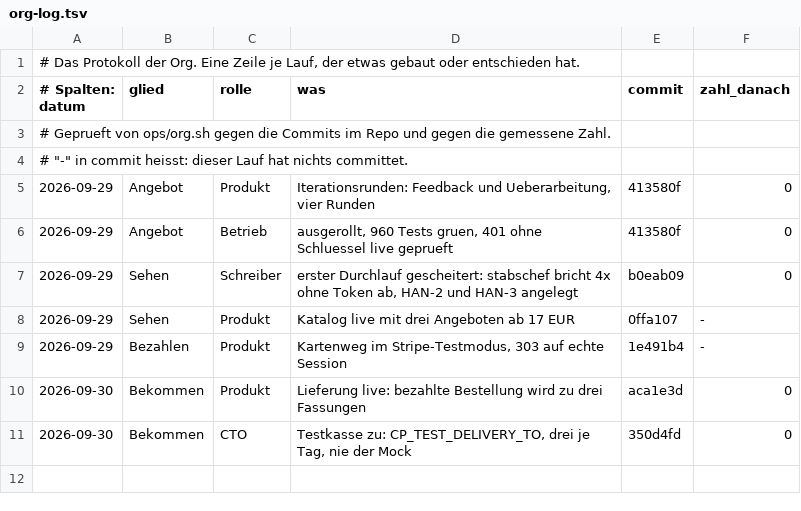
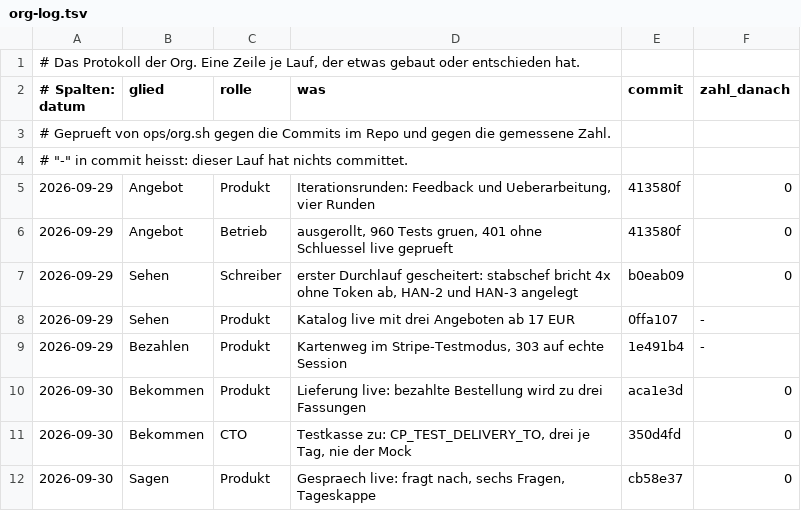
Before and after one commit to matthiashippe/control-plane, a TSV file: org-log.tsv, drawn as a sheet.

```diff
--- a/org-log.tsv
+++ b/org-log.tsv
@@ -11 +11,2 @@
 2026-09-30	Bekommen	CTO	Testkasse zu: CP_TEST_DELIVERY_TO, drei je Tag, nie der Mock	350d4fd	0
+2026-09-30	Sagen	Produkt	Gespraech live: fragt nach, sechs Fragen, Tageskappe	cb58e37	0
```
Also changed, not shown: 1 other file.
